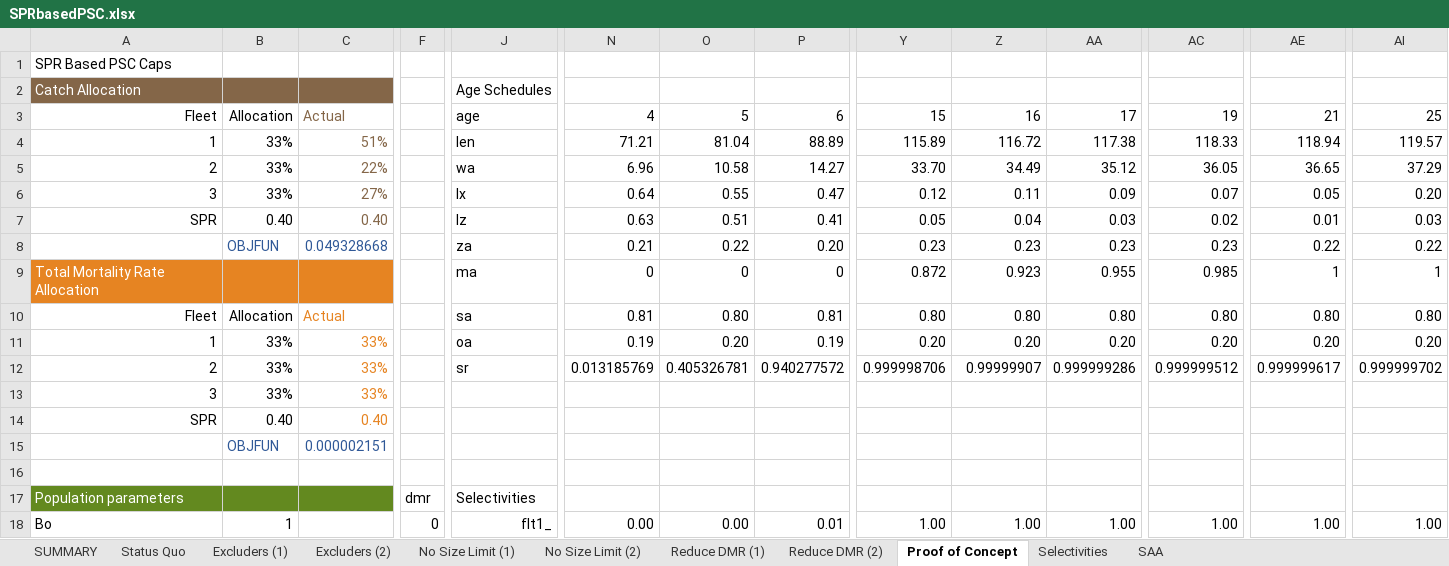
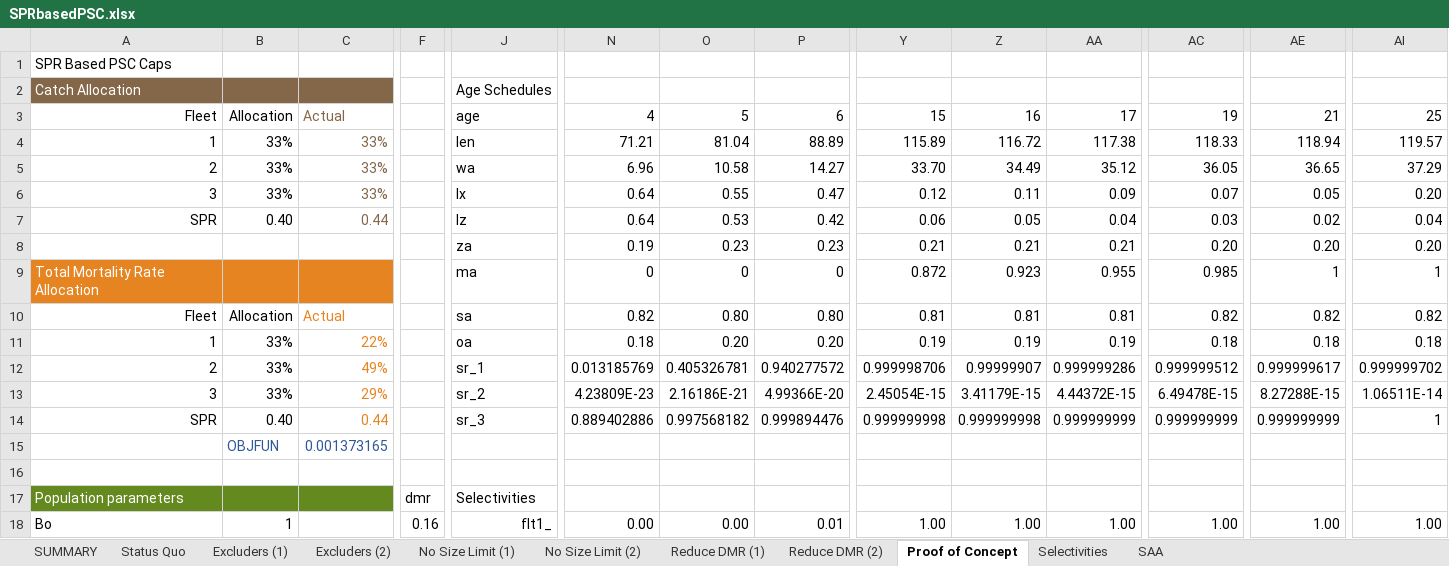
Before and after one commit to smartell/iSCAM, an Excel workbook: src/dashboard/data/harvestPolicy/SPRbasedPSC.xlsx, sheet Proof of Concept, drawn as a sheet; only a part is shown, gaps mark what is left out; values as stored, in another font and other column widths than the file's, no borders; removed rows and columns are numbered as before the commit, all else as after; rows hold the shown columns only; the diff covers the shown part only; the diff names each change by its address in the sheet, - before the commit and + after, or states it on an @@ line.

```diff
--- a/src/dashboard/data/harvestPolicy/SPRbasedPSC.xlsx (sheet Proof of Concept)
+++ b/src/dashboard/data/harvestPolicy/SPRbasedPSC.xlsx (sheet Proof of Concept)
-C4: 51%
+C4: 33%
-C5: 22%
+C5: 33%
-C6: 27%
+C6: 33%
-C7: 0.40
+C7: 0.44
-N7: 0.63
+N7: 0.64
-O7: 0.51
+O7: 0.53
-P7: 0.41
+P7: 0.42
-Y7: 0.05
+Y7: 0.06
-Z7: 0.04
+Z7: 0.05
-AA7: 0.03
+AA7: 0.04
-AC7: 0.02
+AC7: 0.03
-AE7: 0.01
+AE7: 0.02
-AI7: 0.03
+AI7: 0.04
-row 8:  | OBJFUN | 0.049328668 |  | za | 0.21 | 0.22 | 0.20 | 0.23 | 0.23 | 0.23 | 0.23 | 0.22 | 0.22
+row 8:  |  |  |  | za | 0.19 | 0.23 | 0.23 | 0.21 | 0.21 | 0.21 | 0.20 | 0.20 | 0.20
-row 10: Fleet | Allocation | Actual |  | sa | 0.81 | 0.80 | 0.81 | 0.80 | 0.80 | 0.80 | 0.80 | 0.80 | 0.80
-row 11: 1 | 33% | 33% |  | oa | 0.19 | 0.20 | 0.19 | 0.20 | 0.20 | 0.20 | 0.20 | 0.20 | 0.20
+row 10: Fleet | Allocation | Actual |  | sa | 0.82 | 0.80 | 0.80 | 0.81 | 0.81 | 0.81 | 0.82 | 0.82 | 0.82
+row 11: 1 | 33% | 22% |  | oa | 0.18 | 0.20 | 0.20 | 0.19 | 0.19 | 0.19 | 0.18 | 0.18 | 0.18
-C12: 33%
+C12: 49%
-J12: sr
+J12: sr_1
-row 13: 3 | 33% | 33%
-row 14: SPR | 0.40 | 0.40
-row 15:  | OBJFUN | 0.000002151
+row 13: 3 | 33% | 29% |  | sr_2 | 4.23809E-23 | 2.16186E-21 | 4.99366E-20 | 2.45054E-15 | 3.41179E-15 | 4.44372E-15 | 6.49478E-15 | 8.27288E-15 | 1.06511E-14
+row 14: SPR | 0.40 | 0.44 |  | sr_3 | 0.889402886 | 0.997568182 | 0.999894476 | 0.999999998 | 0.999999998 | 0.999999999 | 0.999999999 | 0.999999999 | 1
+row 15:  | OBJFUN | 0.001373165
-F18: 0
+F18: 0.16
```
Also changed, not shown: 27 added rows, 27 removed rows and 48 edited cells elsewhere in this sheet, sheet Status Quo, sheet SUMMARY, formulas that keep their value, charts or pictures, 2 other files.
